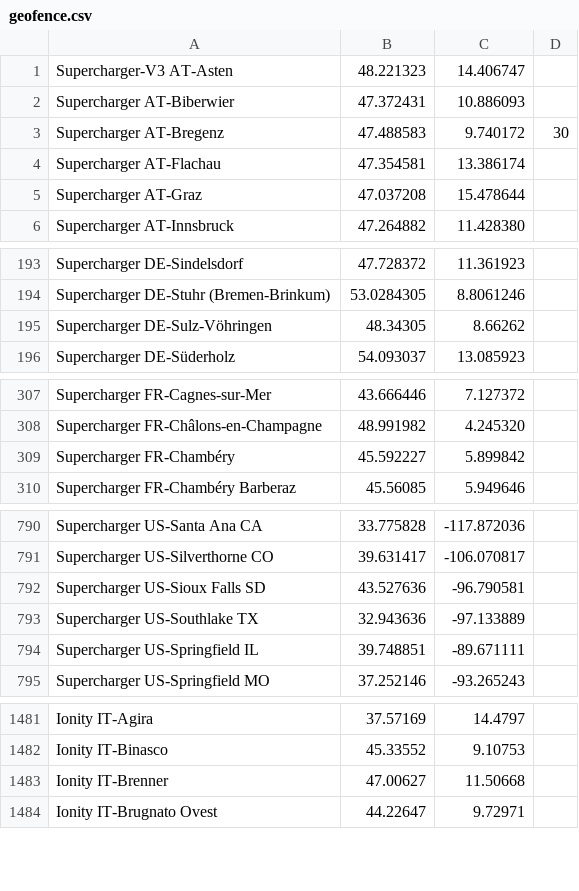
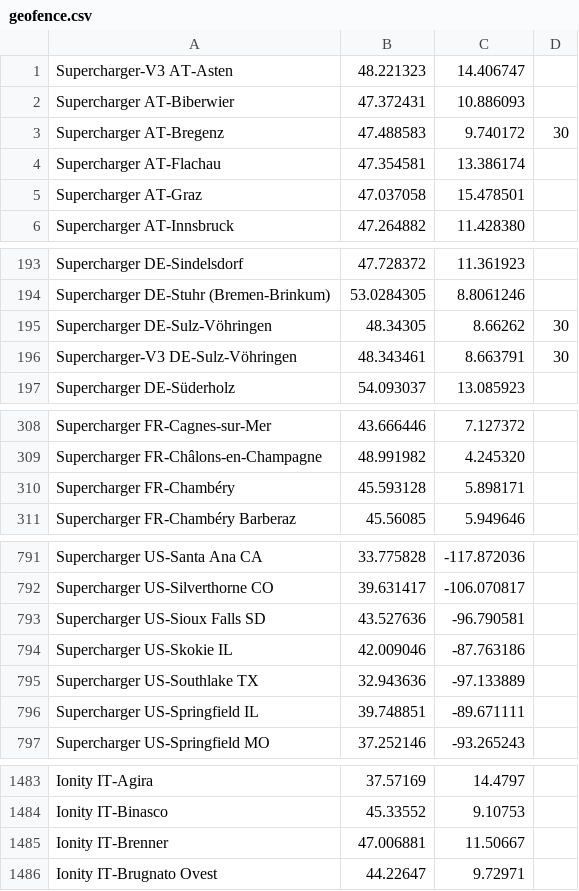
Before and after one commit to bassmaster187/TeslaLogger, a CSV file: TeslaLogger/bin/geofence.csv, drawn as a sheet; only a part is shown, gaps mark what is left out; the diff covers the shown part only.

Commit message:
Update geofence.csv

```diff
--- a/TeslaLogger/bin/geofence.csv
+++ b/TeslaLogger/bin/geofence.csv
@@ -4,3 +4,3 @@ Supercharger AT-Bregenz, 47.488583, 9.740172, 30
 Supercharger AT-Flachau, 47.354581, 13.386174
-Supercharger AT-Graz, 47.037208, 15.478644
+Supercharger AT-Graz, 47.037058,15.478501
 Supercharger AT-Innsbruck, 47.264882, 11.428380
@@ -194,3 +194,4 @@ Supercharger DE-Sindelsdorf, 47.728372, 11.361923
 Supercharger DE-Stuhr (Bremen-Brinkum), 53.0284305, 8.8061246
-Supercharger DE-Sulz-Vöhringen, 48.34305, 8.66262
+Supercharger DE-Sulz-Vöhringen, 48.34305, 8.66262, 30
+Supercharger-V3 DE-Sulz-Vöhringen, 48.343461,8.663791, 30
 Supercharger DE-Süderholz, 54.093037, 13.085923
@@ -308,3 +309,3 @@ Supercharger FR-Cagnes-sur-Mer, 43.666446, 7.127372
 Supercharger FR-Châlons-en-Champagne, 48.991982, 4.245320
-Supercharger FR-Chambéry, 45.592227, 5.899842
+Supercharger FR-Chambéry, 45.593128,5.898171
 Supercharger FR-Chambéry Barberaz, 45.56085, 5.949646
@@ -792,2 +793,3 @@ Supercharger US-Silverthorne CO, 39.631417, -106.070817
 Supercharger US-Sioux Falls SD, 43.527636,-96.790581
+Supercharger US-Skokie IL, 42.009046,-87.763186
 Supercharger US-Southlake TX, 32.943636, -97.133889
@@ -1482,3 +1484,3 @@ Ionity IT-Agira, 37.57169, 14.4797
 Ionity IT-Binasco, 45.33552, 9.10753
-Ionity IT-Brenner, 47.00627, 11.50668
+Ionity IT-Brenner, 47.006881, 11.50667
 Ionity IT-Brugnato Ovest, 44.22647, 9.72971
```
Also changed, not shown: 2 edited cells elsewhere in this file.
